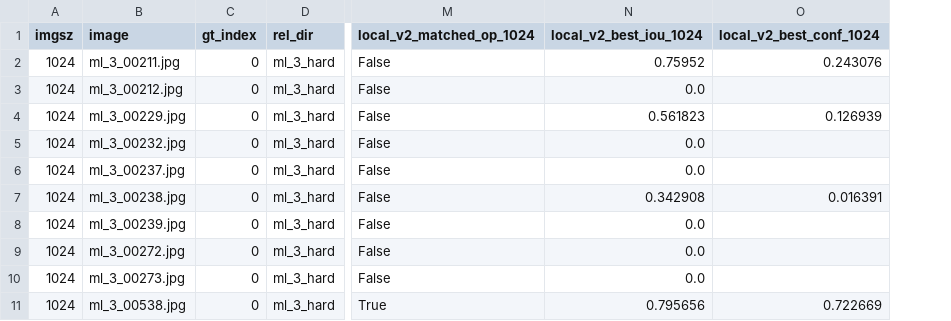
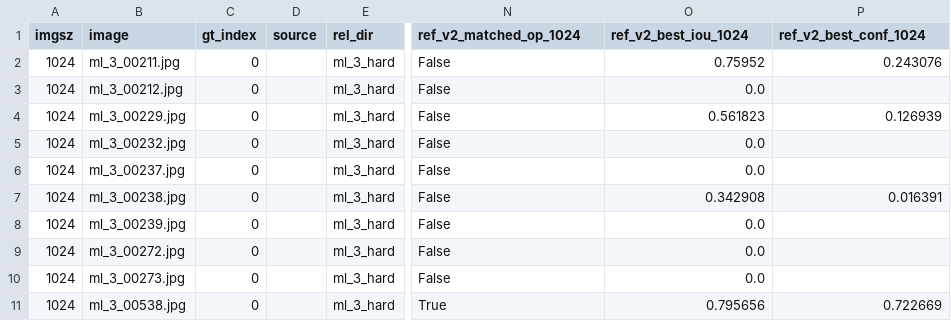
Before and after one commit to jho887891-sudo/badmin, a CSV file: outputs/shuttle_capability/metrics/resolution_response_remote_v1_gt.csv, drawn as a sheet; only a part is shown, gaps mark what is left out; addresses are those after the commit; the diff names each change by its address in the sheet, - before the commit and + after, or states it on an @@ line.

Commit message:
exp: complete the resolution-response diagnostic (105 GT) and apply the frozen branch rule
Step 2b of the resolution-response diagnostic. The synthetic half of the tiny population was
found to be present locally, so all 105 tiny GT (20 real eth_main + 85 synthetic) were inferred
at imgsz 1024/1280/1536 with the same frozen V2 weights (sha256 3c8339c6..., fetched as 20
verified chunks and assembled locally; no training).

Measured (operation IoU 0.5, conf 0.25): hits 6 / 8 / 6 of 105; per bucket <4 0/24 -> 1/24 ->
1/24, 4-6 0/37 at every resolution, 6-8 6/44 -> 7/44 -> 5/44. 78 of the 105 images emit no
detection anywhere in the frame at any of the three input sizes (the same 78 each time), and the
85 synthetic GT produce zero true hits in any bucket. Strictly sub-stride GT: 43 / 24 / 13 as the
input grows, with weak responses 0 / 1 / 1.

The frozen compute_branch (tools/analyze_resolution_response.py, written before any number) then
returns P2_STRIDE_4: sub-stride (<4 + 4-6) weak candidates moved 0 -> 1 against a required gain of
>= 3, and the 6-8 bucket did not gain either (9 -> 9), so the P2_PLUS_MID_BUCKET_WEIGHTING
condition also failed. The real-ETH 20-GT subset alone returns the same branch, so the decision
does not hinge on the synthetic majority. The report states the two caveats that come with it:
the 4-6 bucket is 100% our renders, and the real sub-stride evidence rests on a single GT (which
does light up at 1280/1536, 0 -> IoU 0.665 @conf 0.325).

Artifacts:
- tools/derive_resolution_branch.py + tests + resolution_response_v1_decision.json (frozen rule)
- outputs/.../metrics/resolution_response_local_v1_{probe.json,gt.csv,summary.csv}
- tools/remote/local_tiny_part.csv + make_local_tiny_resolution_part.py (the 105-row part list)
- tools/remote/remote_tiny_resolution.py: absolute-path support so one part list can span pools
- tools/analyze_remote_tiny_resolution.py: --json/--part/--out-dir/--tag, source x bucket table
- tools/run_all_tests.py: read the pytest count from the integer before "passed" (the summary is
  "=" padded, so the previous parse silently recorded 0 tests for every pytest-style suite)
- RESOLUTION_RESPONSE_V1.md: STATUS updated, Step 2b added, protocol kept verbatim

```diff
--- a/outputs/shuttle_capability/metrics/resolution_response_remote_v1_gt.csv
+++ b/outputs/shuttle_capability/metrics/resolution_response_remote_v1_gt.csv
+column D (source), empty
-N1: local_v2_matched_op_1024
+N1: ref_v2_matched_op_1024
-O1: local_v2_best_iou_1024
+O1: ref_v2_best_iou_1024
-P1: local_v2_best_conf_1024
+P1: ref_v2_best_conf_1024
```
Also changed, not shown: 13 other files.
